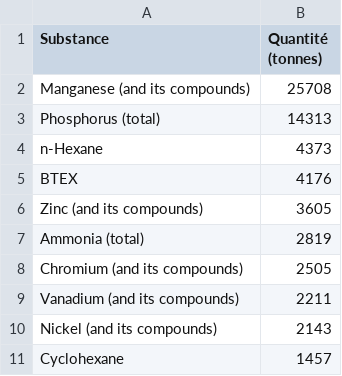
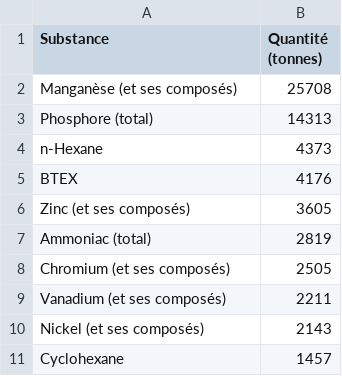
Before and after one commit to ramp4-pcar4/storylines-editor, a CSV file: public/410b88da-0ed1-4749-903f-5e76c24e2e5f/charts/fr/Mine tailings reported.csv, drawn as a sheet.

```diff
--- a/public/410b88da-0ed1-4749-903f-5e76c24e2e5f/charts/fr/Mine tailings reported.csv
+++ b/public/410b88da-0ed1-4749-903f-5e76c24e2e5f/charts/fr/Mine tailings reported.csv
@@ -1,11 +1,11 @@
 Substance,Quantité (tonnes)
-Manganese (and its compounds),25708
-Phosphorus (total),14313
+Manganèse (et ses composés),25708
+Phosphore (total),14313
 n-Hexane,4373
 BTEX,4176
-Zinc (and its compounds),3605
-Ammonia (total),2819
-Chromium (and its compounds),2505
-Vanadium (and its compounds),2211
-Nickel (and its compounds),2143
+Zinc (et ses composés),3605
+Ammoniac (total),2819
+Chromium (et ses composés),2505
+Vanadium (et ses composés),2211
+Nickel (et ses composés),2143
 Cyclohexane,1457
```
Also changed, not shown: public/410b88da-0ed1-4749-903f-5e76c24e2e5f/charts/en/Mine tailings reported.csv.
